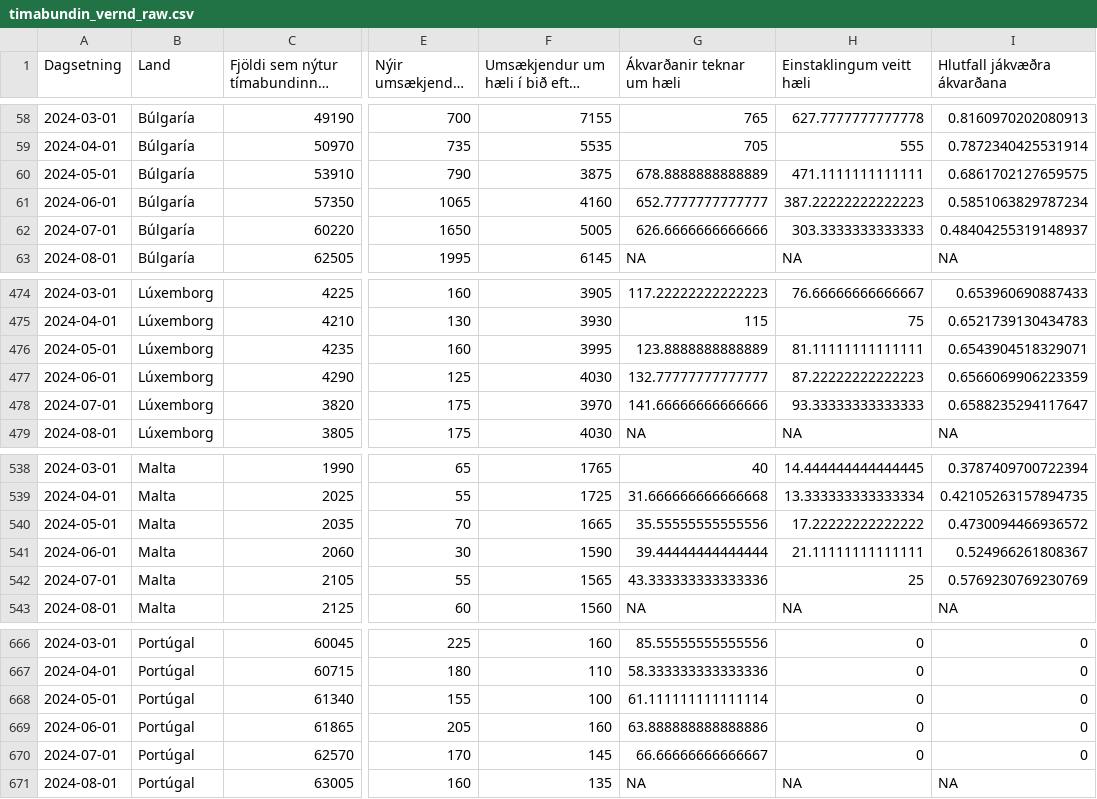
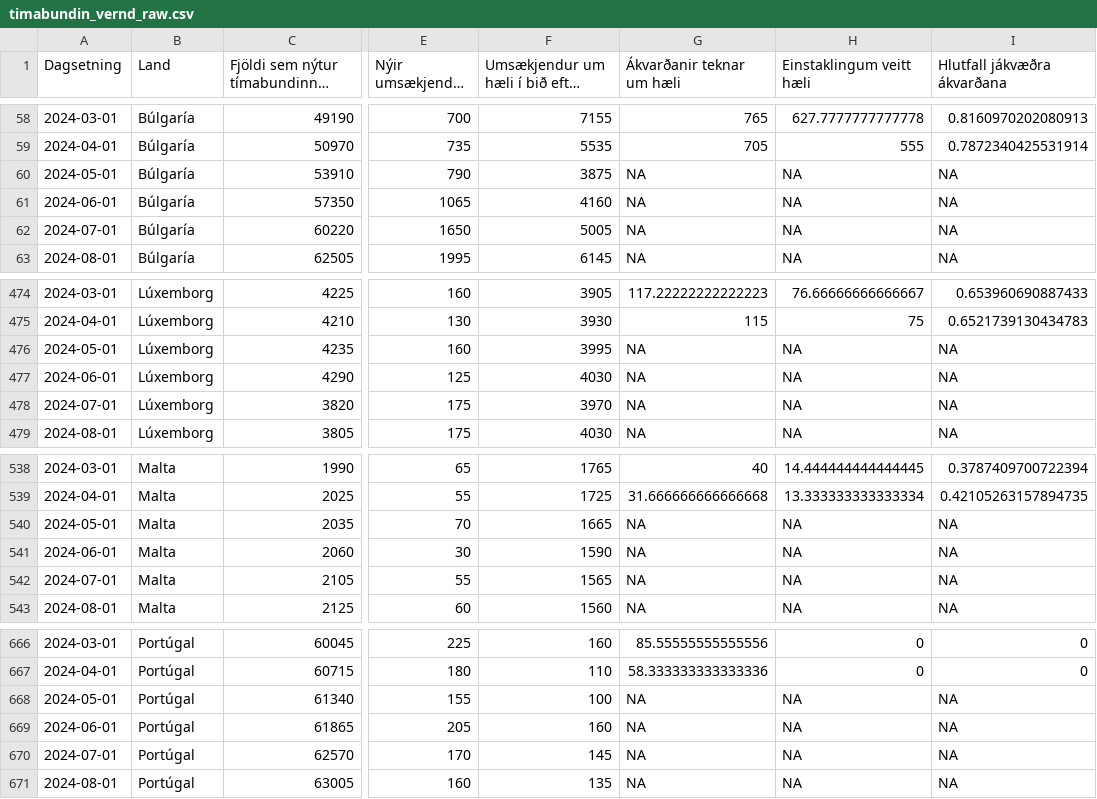
Before and after one commit to metill-is/metill-is.github.io, a CSV file: articles/asylum/data/timabundin_vernd_raw.csv, drawn as a sheet; only a part is shown, gaps mark what is left out; long unchanged cells end in …; the diff covers the shown part only; the diff names each change by its address in the sheet, - before the commit and + after, or states it on an @@ line.

```diff
--- a/articles/asylum/data/timabundin_vernd_raw.csv
+++ b/articles/asylum/data/timabundin_vernd_raw.csv
-G60 (Ákvarðanir teknar um hæli): 678.8888888888889
+G60 (Ákvarðanir teknar um hæli): NA
-H60 (Einstaklingum veitt hæli): 471.1111111111111
+H60 (Einstaklingum veitt hæli): NA
-I60 (Hlutfall jákvæðra ákvarðana): 0.6861702127659575
+I60 (Hlutfall jákvæðra ákvarðana): NA
-G61 (Ákvarðanir teknar um hæli): 652.7777777777777
+G61 (Ákvarðanir teknar um hæli): NA
-H61 (Einstaklingum veitt hæli): 387.22222222222223
+H61 (Einstaklingum veitt hæli): NA
-I61 (Hlutfall jákvæðra ákvarðana): 0.5851063829787234
+I61 (Hlutfall jákvæðra ákvarðana): NA
-G62 (Ákvarðanir teknar um hæli): 626.6666666666666
+G62 (Ákvarðanir teknar um hæli): NA
-H62 (Einstaklingum veitt hæli): 303.3333333333333
+H62 (Einstaklingum veitt hæli): NA
-I62 (Hlutfall jákvæðra ákvarðana): 0.48404255319148937
+I62 (Hlutfall jákvæðra ákvarðana): NA
-G476 (Ákvarðanir teknar um hæli): 123.8888888888889
+G476 (Ákvarðanir teknar um hæli): NA
-H476 (Einstaklingum veitt hæli): 81.11111111111111
+H476 (Einstaklingum veitt hæli): NA
-I476 (Hlutfall jákvæðra ákvarðana): 0.6543904518329071
+I476 (Hlutfall jákvæðra ákvarðana): NA
-G477 (Ákvarðanir teknar um hæli): 132.77777777777777
+G477 (Ákvarðanir teknar um hæli): NA
-H477 (Einstaklingum veitt hæli): 87.22222222222223
+H477 (Einstaklingum veitt hæli): NA
-I477 (Hlutfall jákvæðra ákvarðana): 0.6566069906223359
+I477 (Hlutfall jákvæðra ákvarðana): NA
-G478 (Ákvarðanir teknar um hæli): 141.66666666666666
+G478 (Ákvarðanir teknar um hæli): NA
-H478 (Einstaklingum veitt hæli): 93.33333333333333
+H478 (Einstaklingum veitt hæli): NA
-I478 (Hlutfall jákvæðra ákvarðana): 0.6588235294117647
+I478 (Hlutfall jákvæðra ákvarðana): NA
-G540 (Ákvarðanir teknar um hæli): 35.55555555555556
+G540 (Ákvarðanir teknar um hæli): NA
-H540 (Einstaklingum veitt hæli): 17.22222222222222
+H540 (Einstaklingum veitt hæli): NA
-I540 (Hlutfall jákvæðra ákvarðana): 0.4730094466936572
+I540 (Hlutfall jákvæðra ákvarðana): NA
-G541 (Ákvarðanir teknar um hæli): 39.44444444444444
+G541 (Ákvarðanir teknar um hæli): NA
-H541 (Einstaklingum veitt hæli): 21.11111111111111
+H541 (Einstaklingum veitt hæli): NA
-I541 (Hlutfall jákvæðra ákvarðana): 0.524966261808367
+I541 (Hlutfall jákvæðra ákvarðana): NA
-G542 (Ákvarðanir teknar um hæli): 43.333333333333336
+G542 (Ákvarðanir teknar um hæli): NA
-H542 (Einstaklingum veitt hæli): 25
+H542 (Einstaklingum veitt hæli): NA
-I542 (Hlutfall jákvæðra ákvarðana): 0.5769230769230769
+I542 (Hlutfall jákvæðra ákvarðana): NA
-G668 (Ákvarðanir teknar um hæli): 61.111111111111114
+G668 (Ákvarðanir teknar um hæli): NA
-H668:H670 (Einstaklingum veitt hæli): 0
+H668:H670 (Einstaklingum veitt hæli): NA
-I668:I670 (Hlutfall jákvæðra ákvarðana): 0
+I668:I670 (Hlutfall jákvæðra ákvarðana): NA
-G669 (Ákvarðanir teknar um hæli): 63.888888888888886
+G669 (Ákvarðanir teknar um hæli): NA
-G670 (Ákvarðanir teknar um hæli): 66.66666666666667
+G670 (Ákvarðanir teknar um hæli): NA
```
Also changed, not shown: 13 edited cells elsewhere in this file, articles/asylum/data/timabundin_vernd_pergdp.csv, articles/asylum/data/timabundin_vernd_perpop.csv, 30 other files.
